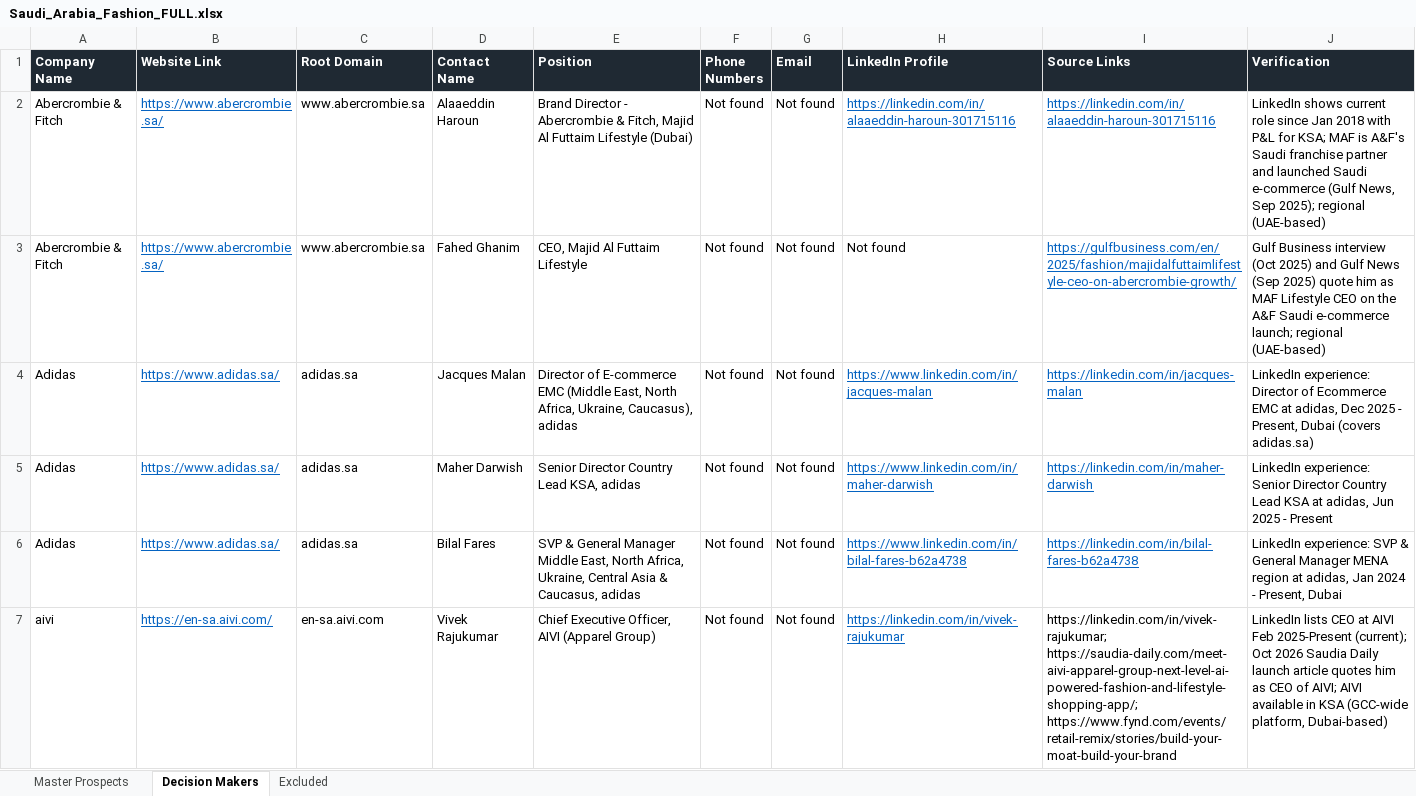
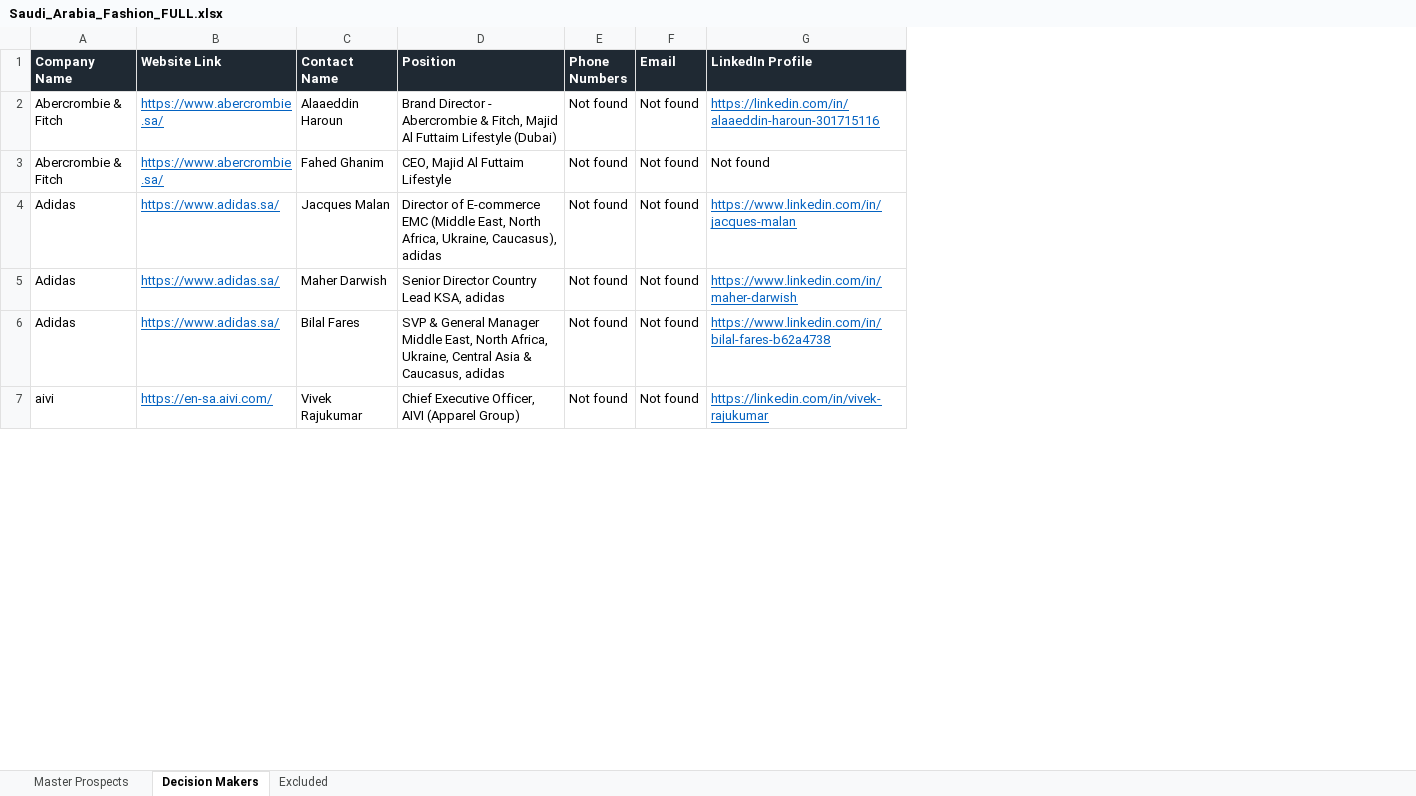
Before and after one commit to abaszeinn-beep/research, an Excel workbook: markets/prospects/full/Saudi_Arabia_Fashion_FULL.xlsx, sheet Decision Makers, drawn as a sheet; only a part is shown; values as stored, in another font and other column widths than the file's, no borders; conditional formats not drawn; removed rows and columns are numbered as before the commit, all else as after; the diff covers the shown part only; the diff names each change by its address in the sheet, - before the commit and + after, or states it on an @@ line.

```diff
--- a/markets/prospects/full/Saudi_Arabia_Fashion_FULL.xlsx (sheet Decision Makers)
+++ b/markets/prospects/full/Saudi_Arabia_Fashion_FULL.xlsx (sheet Decision Makers)
-column C (Root Domain), rows 2-7: www.abercrombie.sa | www.abercrombie.sa | adidas.sa | adidas.sa | adidas.sa | en-sa.aivi.com
-column I (Source Links), rows 2-7: https://linkedin.com/in/alaaeddin-haroun-301715116 | https://gulfbusiness.com/en/2025/fashion/majidalfuttaimlifestyle-ceo-on-abercrombie-growth/ | https://linkedin.com/in/jacques-malan | https://linkedin.com/in/maher-darwish | https://linkedin.com/in/bilal-fares-b62a4738 | https://linkedin.com/in/vivek-rajukumar; https://saudia-daily.com/meet-aivi-apparel-group-next-level-ai-powered-fashion-and-lifestyle-shopping-app/; https://www.fynd.com/events/retail-remix/stories/build-your-moat-build-your-brand
-column J (Verification), rows 2-7: LinkedIn shows current role since Jan 2018 with P&L for KSA; MAF is A&F's Saudi franchise partner and launched Saudi e-commerce (Gulf News, Sep 2025); regional (UAE-based) | Gulf Business interview (Oct 2025) and Gulf News (Sep 2025) quote him as MAF Lifestyle CEO on the A&F Saudi e-commerce launch; regional (UAE-based) | LinkedIn experience: Director of Ecommerce EMC at adidas, Dec 2025 - Present, Dubai (covers adidas.sa) | LinkedIn experience: Senior Director Country Lead KSA at adidas, Jun 2025 - Present | LinkedIn experience: SVP & General Manager MENA region at adidas, Jan 2024 - Present, Dubai | LinkedIn lists CEO at AIVI Feb 2025-Present (current); Oct 2026 Saudia Daily launch article quotes him as CEO of AIVI; AIVI available in KSA (GCC-wide platform, Dubai-based)
```
Also changed, not shown: 1 moved row elsewhere in this sheet, sheet Master Prospects, markets/prospects/full/Kuwait_Ecommerce_FULL.xlsx, markets/prospects/full/Kuwait_Fashion_FULL.xlsx, 9 other files.
